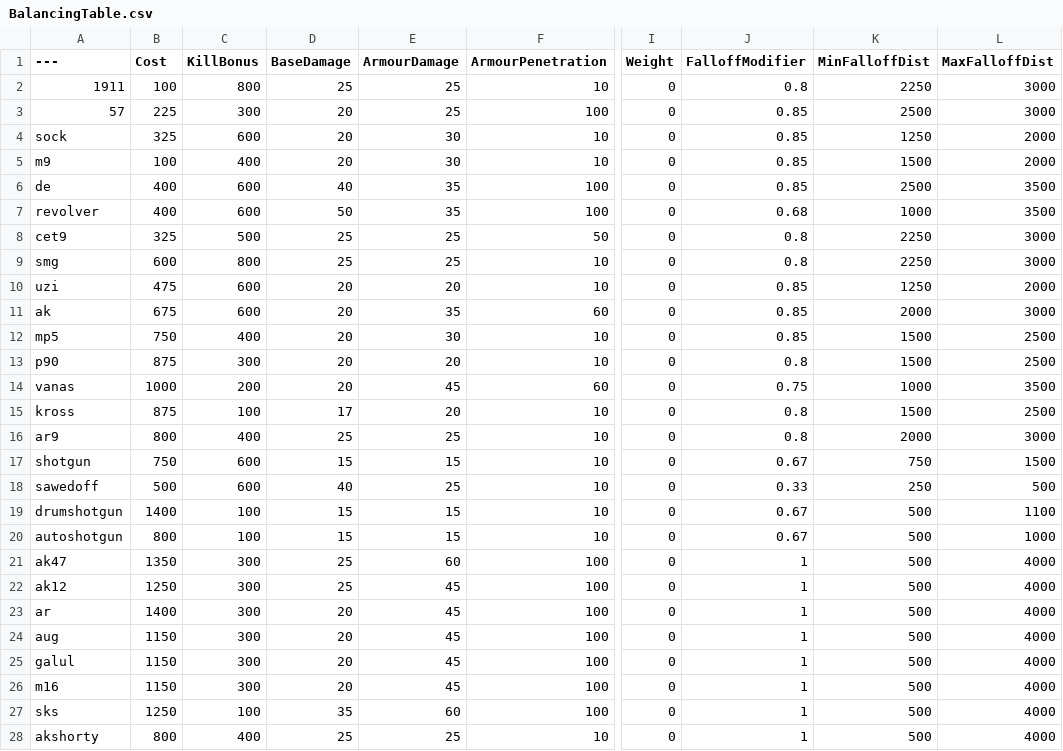
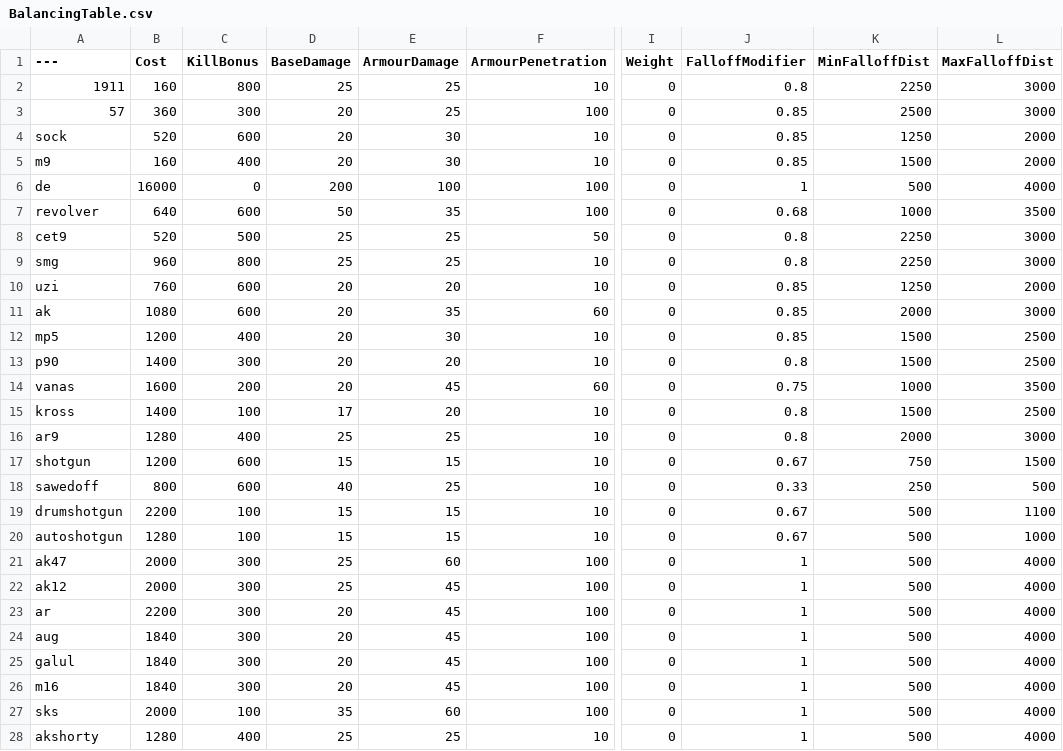
Before and after one commit to tz853233/BalancingTable, a CSV file: BalancingTable.csv, drawn as a sheet; only a part is shown, gaps mark what is left out; the diff covers the shown part only; the diff names each change by its address in the sheet, - before the commit and + after, or states it on an @@ line.

Commit message:
Add files via upload

```diff
--- a/BalancingTable.csv
+++ b/BalancingTable.csv
-B2 (Cost): 100
+B2 (Cost): 160
-B3 (Cost): 225
+B3 (Cost): 360
-B4 (Cost): 325
+B4 (Cost): 520
-B5 (Cost): 100
+B5 (Cost): 160
-B6 (Cost): 400
+B6 (Cost): 16000
-C6 (KillBonus): 600
+C6 (KillBonus): 0
-D6 (BaseDamage): 40
+D6 (BaseDamage): 200
-E6 (ArmourDamage): 35
+E6 (ArmourDamage): 100
-J6 (FalloffModifier): 0.85
+J6 (FalloffModifier): 1
-K6 (MinFalloffDist): 2500
+K6 (MinFalloffDist): 500
-L6 (MaxFalloffDist): 3500
+L6 (MaxFalloffDist): 4000
-B7 (Cost): 400
+B7 (Cost): 640
-B8 (Cost): 325
+B8 (Cost): 520
-B9 (Cost): 600
+B9 (Cost): 960
-B10 (Cost): 475
+B10 (Cost): 760
-B11 (Cost): 675
+B11 (Cost): 1080
-B12 (Cost): 750
+B12 (Cost): 1200
-B13 (Cost): 875
+B13 (Cost): 1400
-B14 (Cost): 1000
+B14 (Cost): 1600
-B15 (Cost): 875
+B15 (Cost): 1400
-B16 (Cost): 800
+B16 (Cost): 1280
-B17 (Cost): 750
+B17 (Cost): 1200
-B18 (Cost): 500
+B18 (Cost): 800
-B19 (Cost): 1400
+B19 (Cost): 2200
-B20 (Cost): 800
+B20 (Cost): 1280
-B21 (Cost): 1350
+B21 (Cost): 2000
-B22 (Cost): 1250
+B22 (Cost): 2000
-B23 (Cost): 1400
+B23 (Cost): 2200
-B24:B26 (Cost): 1150
+B24:B26 (Cost): 1840
-B27 (Cost): 1250
+B27 (Cost): 2000
-B28 (Cost): 800
+B28 (Cost): 1280
```
Also changed, not shown: 76 edited cells elsewhere in this file.
